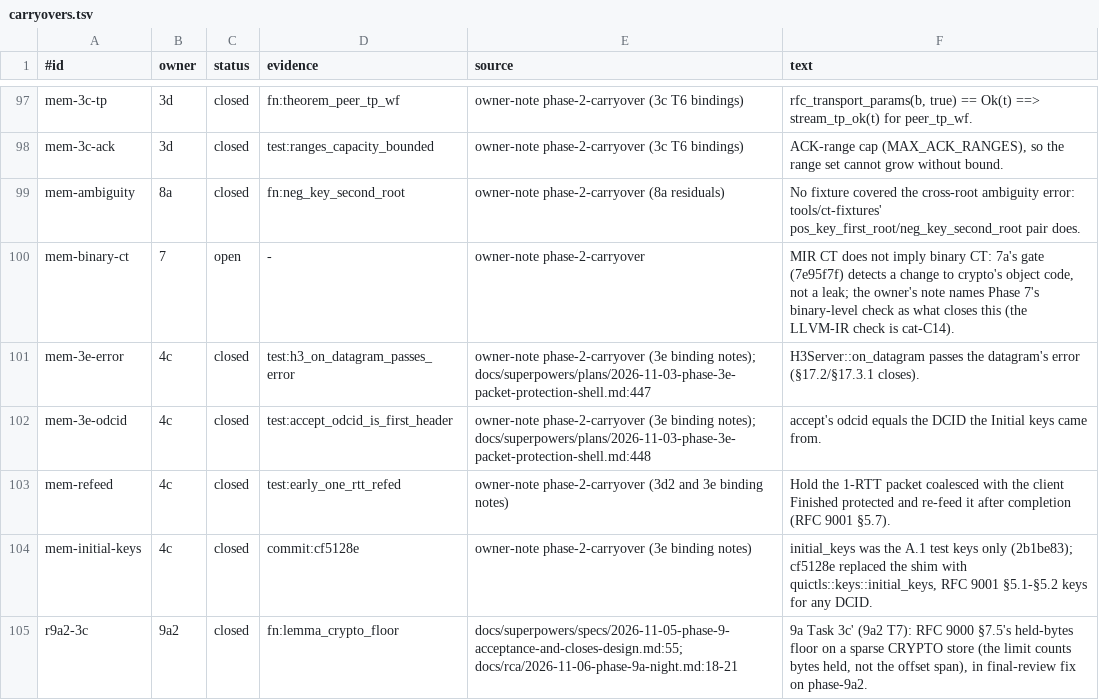
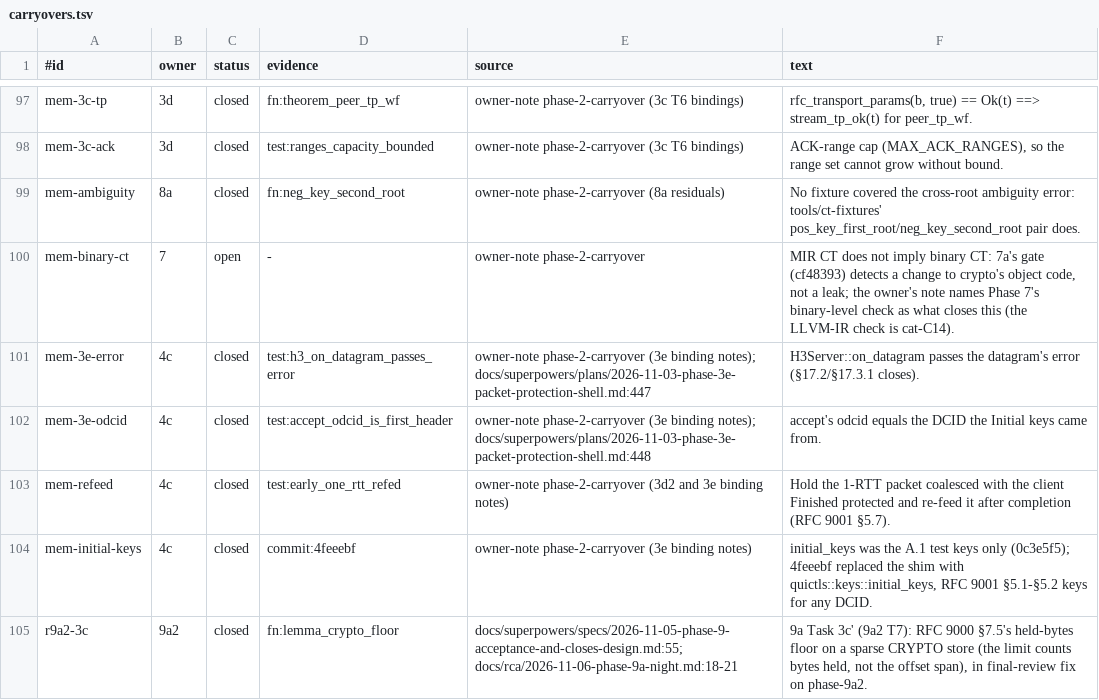
Before and after one commit to TSVRN9/vhttp, a TSV file: docs/carryovers.tsv, drawn as a sheet; only a part is shown, gaps mark what is left out; the diff covers the shown part only.

Commit message:
Repository history scrubbed of docs/superpowers/ and .superpowers/ (owner, 2026-11-21): commit hashes cited in tracked files translated to the rewritten history; both paths ignored; README no longer points into docs/superpowers

```diff
--- a/docs/carryovers.tsv
+++ b/docs/carryovers.tsv
@@ -99,3 +99,3 @@ mem-3c-ack	3d	closed	test:ranges_capacity_bounded	owner-note phase-2-carryover (
 mem-ambiguity	8a	closed	fn:neg_key_second_root	owner-note phase-2-carryover (8a residuals)	No fixture covered the cross-root ambiguity error: tools/ct-fixtures' pos_key_first_root/neg_key_second_root pair does.
-mem-binary-ct	7	open	-	owner-note phase-2-carryover	MIR CT does not imply binary CT: 7a's gate (7e95f7f) detects a change to crypto's object code, not a leak; the owner's note names Phase 7's binary-level check as what closes this (the LLVM-IR check is cat-C14).
+mem-binary-ct	7	open	-	owner-note phase-2-carryover	MIR CT does not imply binary CT: 7a's gate (cf48393) detects a change to crypto's object code, not a leak; the owner's note names Phase 7's binary-level check as what closes this (the LLVM-IR check is cat-C14).
 mem-3e-error	4c	closed	test:h3_on_datagram_passes_error	owner-note phase-2-carryover (3e binding notes); docs/superpowers/plans/2026-11-03-phase-3e-packet-protection-shell.md:447	H3Server::on_datagram passes the datagram's error (§17.2/§17.3.1 closes).
@@ -103,3 +103,3 @@ mem-3e-odcid	4c	closed	test:accept_odcid_is_first_header	owner-note phase-2-carr
 mem-refeed	4c	closed	test:early_one_rtt_refed	owner-note phase-2-carryover (3d2 and 3e binding notes)	Hold the 1-RTT packet coalesced with the client Finished protected and re-feed it after completion (RFC 9001 §5.7).
-mem-initial-keys	4c	closed	commit:cf5128e	owner-note phase-2-carryover (3e binding notes)	initial_keys was the A.1 test keys only (2b1be83); cf5128e replaced the shim with quictls::keys::initial_keys, RFC 9001 §5.1-§5.2 keys for any DCID.
+mem-initial-keys	4c	closed	commit:4feeebf	owner-note phase-2-carryover (3e binding notes)	initial_keys was the A.1 test keys only (0c3e5f5); 4feeebf replaced the shim with quictls::keys::initial_keys, RFC 9001 §5.1-§5.2 keys for any DCID.
 r9a2-3c	9a2	closed	fn:lemma_crypto_floor	docs/superpowers/specs/2026-11-05-phase-9-acceptance-and-closes-design.md:55; docs/rca/2026-11-06-phase-9a-night.md:18-21	9a Task 3c' (9a2 T7): RFC 9000 §7.5's held-bytes floor on a sparse CRYPTO store (the limit counts bytes held, not the offset span), in final-review fix on phase-9a2.
```
Also changed, not shown: 20 edited cells elsewhere in this file, tools/mutants.tsv, 31 other files.
